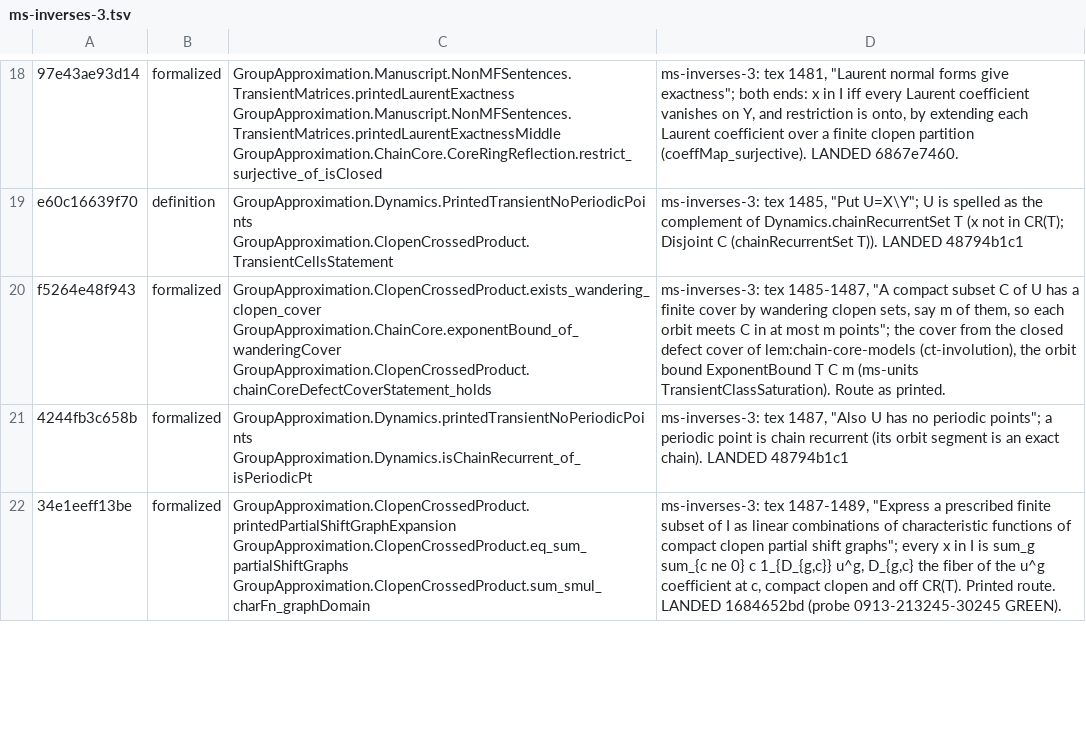
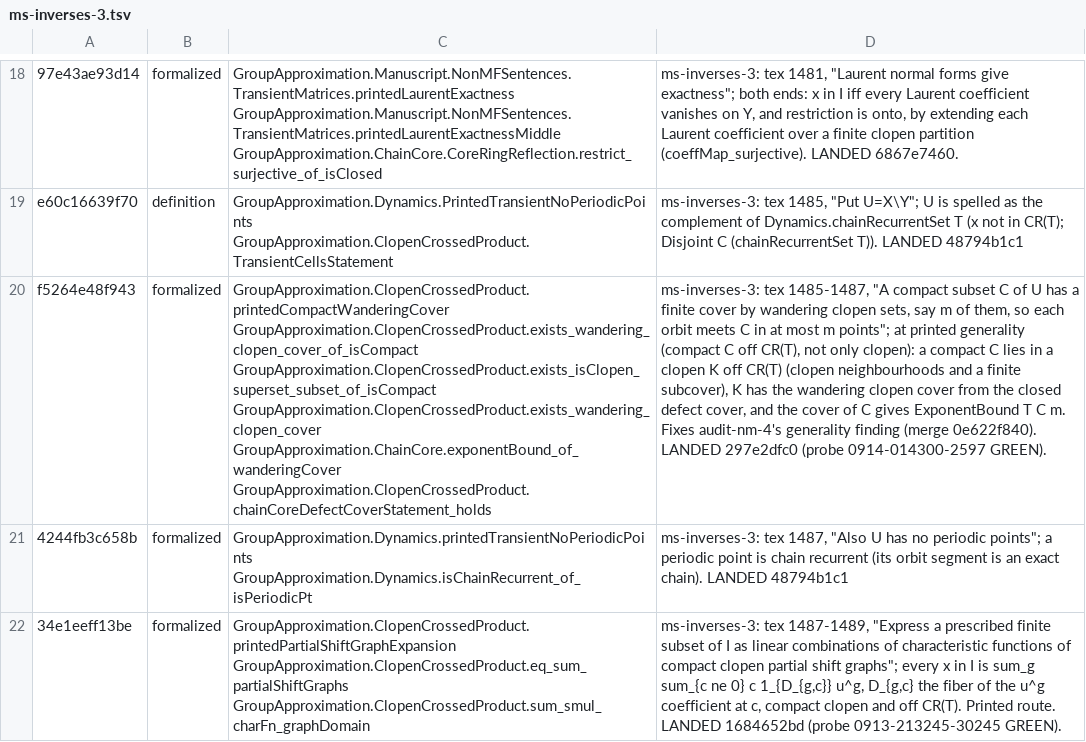
Before and after one commit to SauersML/group-approximation, a TSV file: metadata/nm-census-rows/ms-inverses-3.tsv, drawn as a sheet; only a part is shown, gaps mark what is left out; the diff names each change by its address in the sheet, - before the commit and + after, or states it on an @@ line.

```diff
--- a/metadata/nm-census-rows/ms-inverses-3.tsv
+++ b/metadata/nm-census-rows/ms-inverses-3.tsv
-C20: GroupApproximation.ClopenCrossedProduct.exists_wandering_clopen_cover GroupApproximation.ChainCore.exponentBound_of_wanderingCover…
+C20: GroupApproximation.ClopenCrossedProduct.printedCompactWanderingCover GroupApproximation.ClopenCrossedProduct.exists_wandering_clopen_cover_of_isCompact GroupApproximation.ClopenCrossedProduct.exists_isClopen_superset_subset_of_isCompact GroupApproximation.ClopenCrossedProduct.exists_wandering_clopen_cover GroupApproximation.ChainCore.exponentBound_of_wanderingCover…
-D20: …m points"; the cover from the closed defect cover of lem:chain-core-models (ct-involution), the orbit bound ExponentBound T C m (ms-units TransientClassSaturation). Route as printed.
+D20: …m points"; at printed generality (compact C off CR(T), not only clopen): a compact C lies in a clopen K off CR(T) (clopen neighbourhoods and a finite subcover), K has the wandering clopen cover from the closed defect cover, and the cover of C gives ExponentBound T C m. Fixes audit-nm-4's generality finding (merge 0e622f840). LANDED 297e2dfc0 (probe 0914-014300-2597 GREEN).
```
Also changed, not shown: 1 other file.
